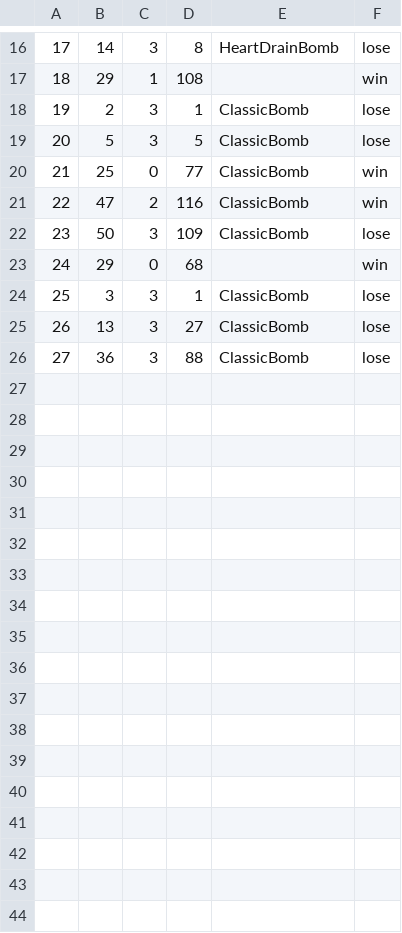
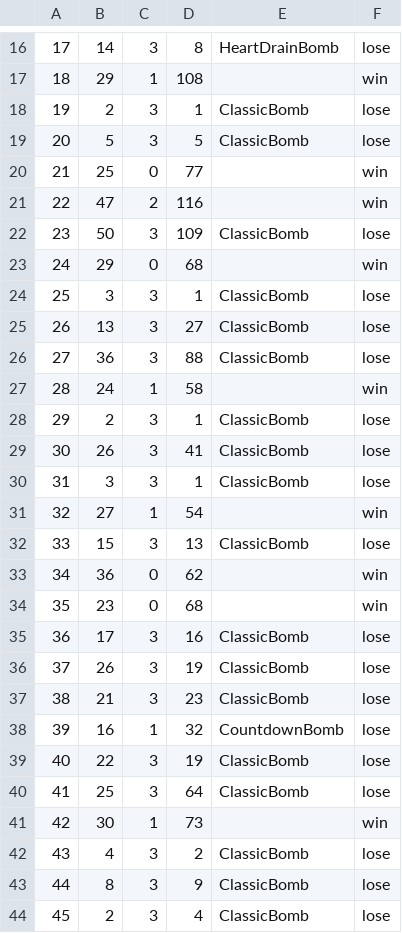
Before and after one commit to nicharr-nn/HeartStopperMinesweeper, a CSV file: game_results.csv, drawn as a sheet; only a part is shown, gaps mark what is left out.

Commit message:
collected more data

```diff
--- a/game_results.csv
+++ b/game_results.csv
@@ -19,4 +19,4 @@
 20,5,3,5,ClassicBomb,lose
-21,25,0,77,ClassicBomb,win
-22,47,2,116,ClassicBomb,win
+21,25,0,77,,win
+22,47,2,116,,win
 23,50,3,109,ClassicBomb,lose
@@ -26 +26,19 @@
 27,36,3,88,ClassicBomb,lose
+28,24,1,58,,win
+29,2,3,1,ClassicBomb,lose
+30,26,3,41,ClassicBomb,lose
+31,3,3,1,ClassicBomb,lose
+32,27,1,54,,win
+33,15,3,13,ClassicBomb,lose
+34,36,0,62,,win
+35,23,0,68,,win
+36,17,3,16,ClassicBomb,lose
+37,26,3,19,ClassicBomb,lose
+38,21,3,23,ClassicBomb,lose
+39,16,1,32,CountdownBomb,lose
+40,22,3,19,ClassicBomb,lose
+41,25,3,64,ClassicBomb,lose
+42,30,1,73,,win
+43,4,3,2,ClassicBomb,lose
+44,8,3,9,ClassicBomb,lose
+45,2,3,4,ClassicBomb,lose
```
